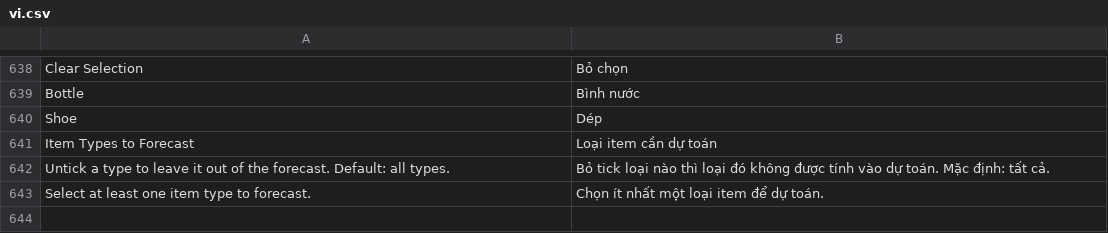
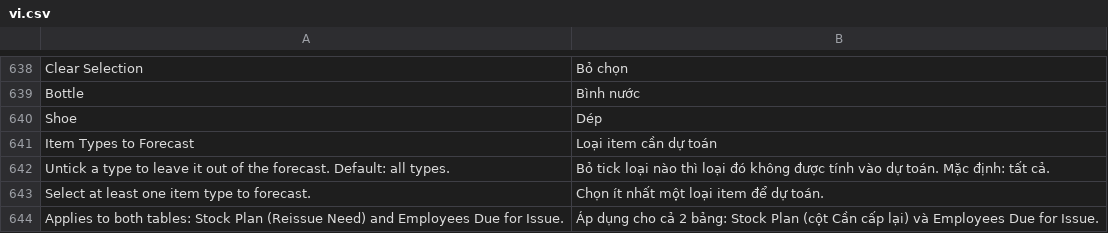
Before and after one commit to nguyenson-toray/customize_erpnext, a CSV file: customize_erpnext/translations/vi.csv, drawn as a sheet; only a part is shown, gaps mark what is left out.

```diff
--- a/customize_erpnext/translations/vi.csv
+++ b/customize_erpnext/translations/vi.csv
@@ -643 +643,2 @@ Untick a type to leave it out of the forecast. Default: all types.,Bỏ tick lo
 Select at least one item type to forecast.,Chọn ít nhất một loại item để dự toán.
+Applies to both tables: Stock Plan (Reissue Need) and Employees Due for Issue.,Áp dụng cho cả 2 bảng: Stock Plan (cột Cần cấp lại) và Employees Due for Issue.
```
Also changed, not shown: 3 other files.
